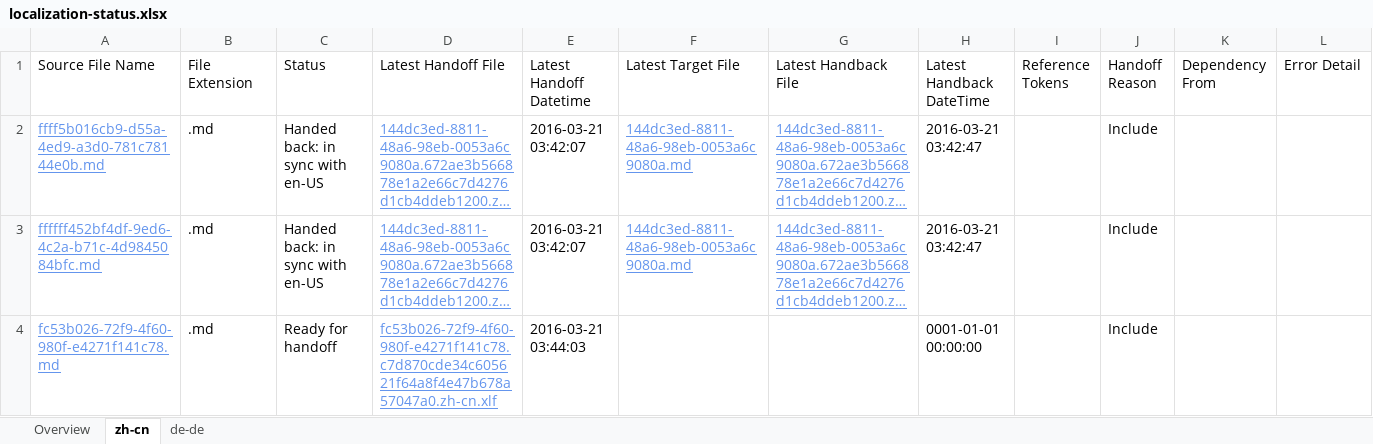
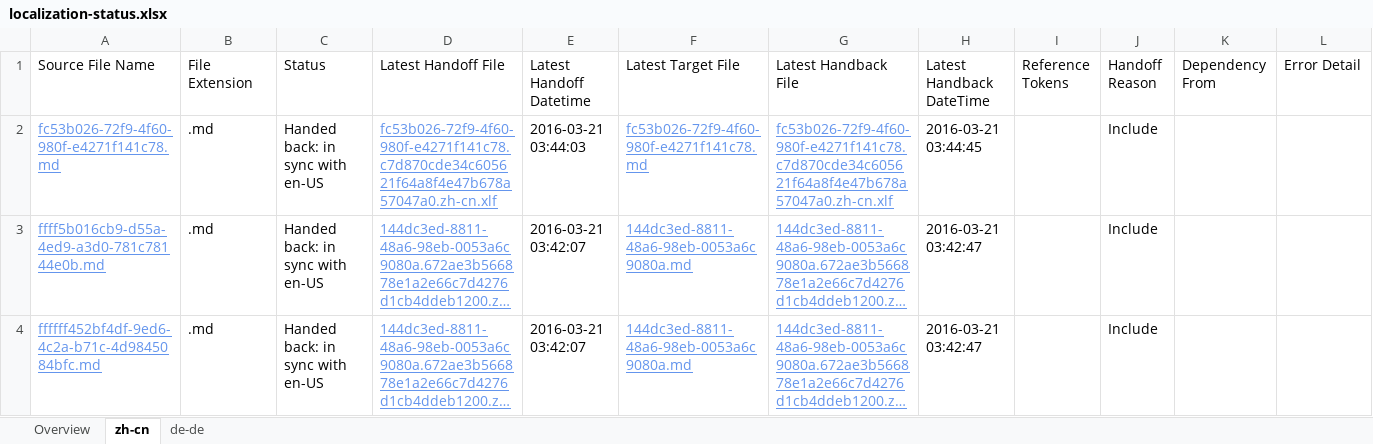
Before and after one commit to OpenLocalizationTestOrg/olhandback, an Excel workbook: ol-handback/OpenLocalizationTest/oltest/yuwzho/localization-status.xlsx, sheet zh-cn, drawn as a sheet; long unchanged cells end in …; values as stored, in another font and other column widths than the file's, no borders; table styles not drawn; removed rows and columns are numbered as before the commit, all else as after; the diff names each change by its address in the sheet, - before the commit and + after, or states it on an @@ line.

```diff
--- a/ol-handback/OpenLocalizationTest/oltest/yuwzho/localization-status.xlsx (sheet zh-cn)
+++ b/ol-handback/OpenLocalizationTest/oltest/yuwzho/localization-status.xlsx (sheet zh-cn)
+row 2: fc53b026-72f9-4f60-980f-e4271f141c78.md | .md | Handed back: in sync with en-US | fc53b026-72f9-4f60-980f-e4271f141c78.c7d870cde34c605621f64a8f4e47b678a57047a0.zh-cn.xlf | 2016-03-21 03:44:03 | fc53b026-72f9-4f60-980f-e4271f141c78.md | fc53b026-72f9-4f60-980f-e4271f141c78.c7d870cde34c605621f64a8f4e47b678a57047a0.zh-cn.xlf | 2016-03-21 03:44:45 |  | Include
-row 4: fc53b026-72f9-4f60-980f-e4271f141c78.md | .md | Ready for handoff | fc53b026-72f9-4f60-980f-e4271f141c78.c7d870cde34c605621f64a8f4e47b678a57047a0.zh-cn.xlf | 2016-03-21 03:44:03 |  |  | 0001-01-01 00:00:00 |  | Include
```
Also changed, not shown: sheet de-de, sheet Overview, 1 other file.
